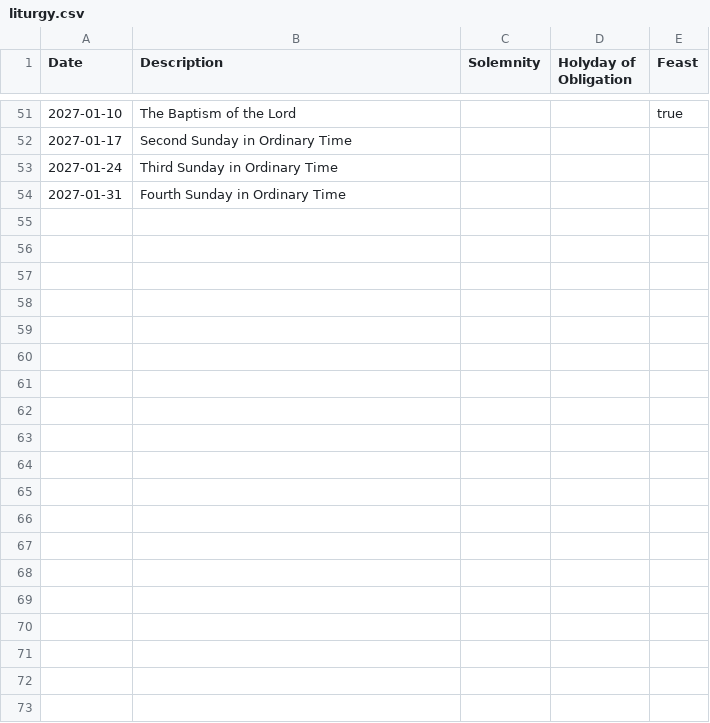
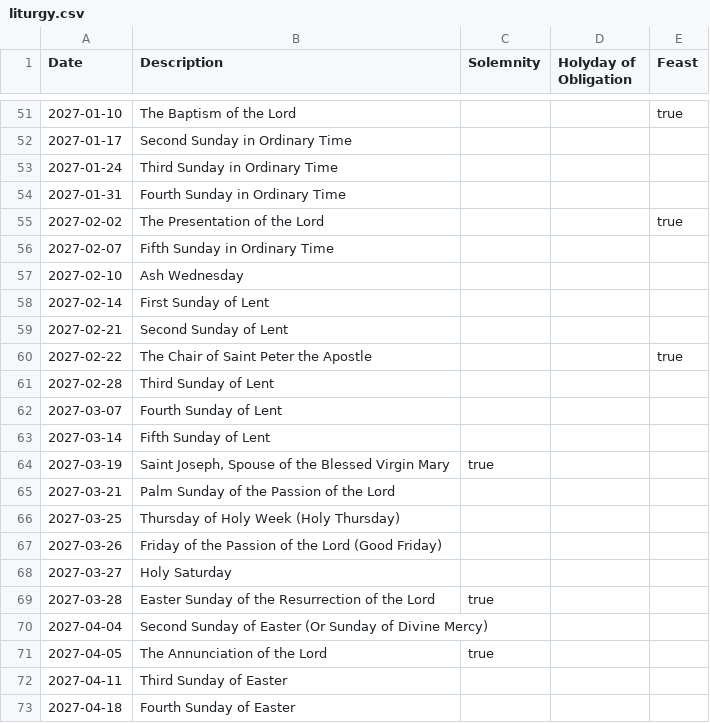
Before and after one commit to steve4650/davisgroup.uk, a CSV file: liturgical/liturgy.csv, drawn as a sheet; only a part is shown, gaps mark what is left out; the diff covers the shown part only; the diff names each change by its address in the sheet, - before the commit and + after, or states it on an @@ line.

Commit message:
2027 liturgical calendar

```diff
--- a/liturgical/liturgy.csv
+++ b/liturgical/liturgy.csv
+row 55: 2027-02-02 | The Presentation of the Lord |  |  | true
+row 56: 2027-02-07 | Fifth Sunday in Ordinary Time
+row 57: 2027-02-10 | Ash Wednesday
+row 58: 2027-02-14 | First Sunday of Lent
+row 59: 2027-02-21 | Second Sunday of Lent
+row 60: 2027-02-22 | The Chair of Saint Peter the Apostle |  |  | true
+row 61: 2027-02-28 | Third Sunday of Lent
+row 62: 2027-03-07 | Fourth Sunday of Lent
+row 63: 2027-03-14 | Fifth Sunday of Lent
+row 64: 2027-03-19 | Saint Joseph, Spouse of the Blessed Virgin Mary | true
+row 65: 2027-03-21 | Palm Sunday of the Passion of the Lord
+row 66: 2027-03-25 | Thursday of Holy Week (Holy Thursday)
+row 67: 2027-03-26 | Friday of the Passion of the Lord (Good Friday)
+row 68: 2027-03-27 | Holy Saturday
+row 69: 2027-03-28 | Easter Sunday of the Resurrection of the Lord | true
+row 70: 2027-04-04 | Second Sunday of Easter (Or Sunday of Divine Mercy)
+row 71: 2027-04-05 | The Annunciation of the Lord | true
+row 72: 2027-04-11 | Third Sunday of Easter
+row 73: 2027-04-18 | Fourth Sunday of Easter
```
Also changed, not shown: 59 added rows elsewhere in this file.
